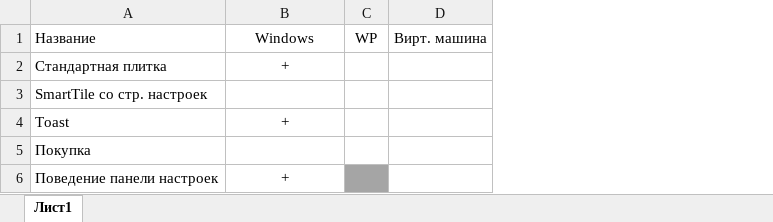
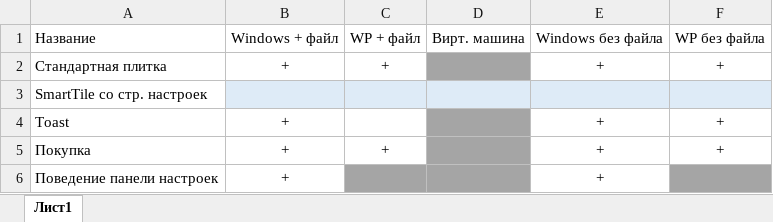
Before and after one commit to Syanne/Holiday-Calendar, an Excel workbook: testplan.xlsx, sheet Лист1, drawn as a sheet; values as stored, in another font and other column widths than the file's, no borders; table styles not drawn; removed rows and columns are numbered as before the commit, all else as after; the diff names each change by its address in the sheet, - before the commit and + after, or states it on an @@ line.

```diff
--- a/testplan.xlsx (sheet Лист1)
+++ b/testplan.xlsx (sheet Лист1)
-column C, row 1: WP
+column C, rows 1-5: WP + файл | + |  |  | +
+column E, rows 1-6: Windows без файла | + |  | + | + | +
+column F, rows 1-5: WP без файла | + |  | + | +
-B1: Windows
+B1: Windows + файл
-D2 fill: none
+D2 fill: #A5A5A5
-B3 fill: none
+B3 fill: #DEEBF7
-D3 fill: none
+D3 fill: #DEEBF7
-D4:D6 fill: none
+D4:D6 fill: #A5A5A5
-B5: (empty)
+B5: +
```
Also changed, not shown: 11 other files.
